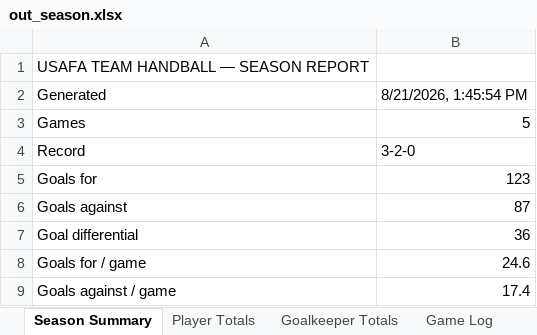
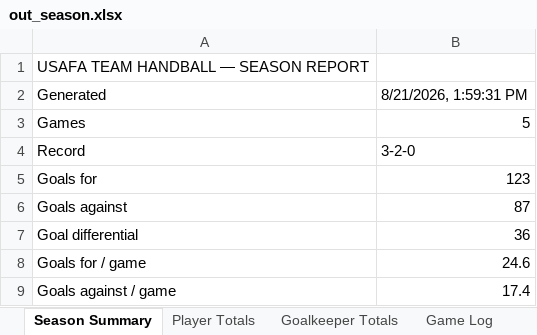
Before and after one commit to rwgthefour/Handball, an Excel workbook: src/out_season.xlsx, sheet Season Summary, drawn as a sheet; values as stored, in another font and other column widths than the file's, no borders; the diff names each change by its address in the sheet, - before the commit and + after, or states it on an @@ line.

```diff
--- a/src/out_season.xlsx (sheet Season Summary)
+++ b/src/out_season.xlsx (sheet Season Summary)
-B2: 8/21/2026, 1:45:54 PM
+B2: 8/21/2026, 1:59:31 PM
```
Also changed, not shown: src/out_live.xlsx, 10 other files.
